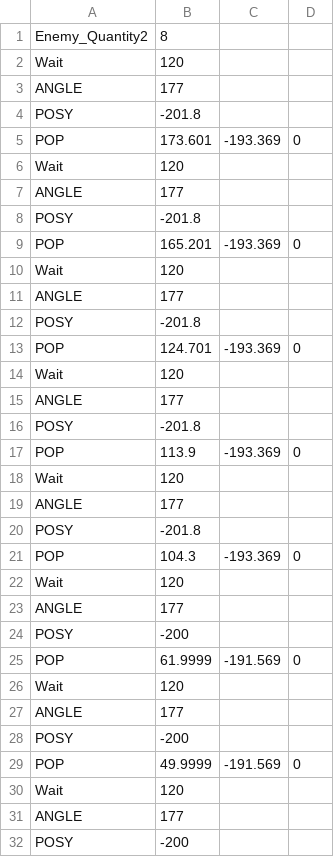
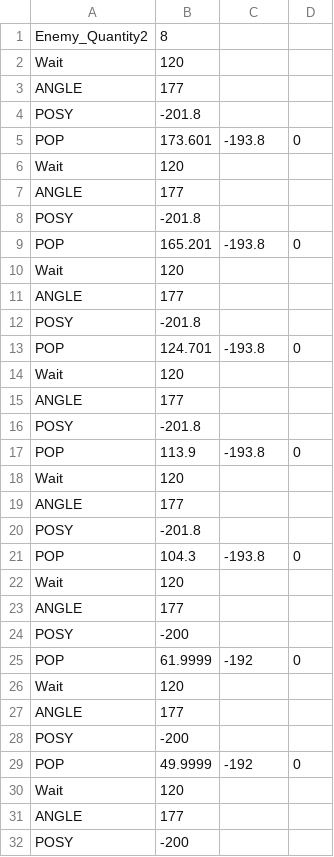
Before and after one commit to YuraIkeuchi/SoulHunter, a CSV file: Resources/enemy_param/ThornEnemy/TutorialThornEnemy.csv, drawn as a sheet; only a part is shown; the diff covers the shown part only.

```diff
--- a/Resources/enemy_param/ThornEnemy/TutorialThornEnemy.csv
+++ b/Resources/enemy_param/ThornEnemy/TutorialThornEnemy.csv
@@ -4,3 +4,3 @@ ANGLE,177
 POSY,-201.8
-POP,173.601,-193.369,0
+POP,173.601,-193.8,0
 Wait,120
@@ -8,3 +8,3 @@ ANGLE,177
 POSY,-201.8
-POP,165.201,-193.369,0
+POP,165.201,-193.8,0
 Wait,120
@@ -12,3 +12,3 @@ ANGLE,177
 POSY,-201.8
-POP,124.701,-193.369,0
+POP,124.701,-193.8,0
 Wait,120
@@ -16,3 +16,3 @@ ANGLE,177
 POSY,-201.8
-POP,113.9,-193.369,0
+POP,113.9,-193.8,0
 Wait,120
@@ -20,3 +20,3 @@ ANGLE,177
 POSY,-201.8
-POP,104.3,-193.369,0
+POP,104.3,-193.8,0
 Wait,120
@@ -24,3 +24,3 @@ ANGLE,177
 POSY,-200
-POP,61.9999,-191.569,0
+POP,61.9999,-192,0
 Wait,120
@@ -28,3 +28,3 @@ ANGLE,177
 POSY,-200
-POP,49.9999,-191.569,0
+POP,49.9999,-192,0
 Wait,120
```
Also changed, not shown: 1 edited cell elsewhere in this file, 8 other files.
